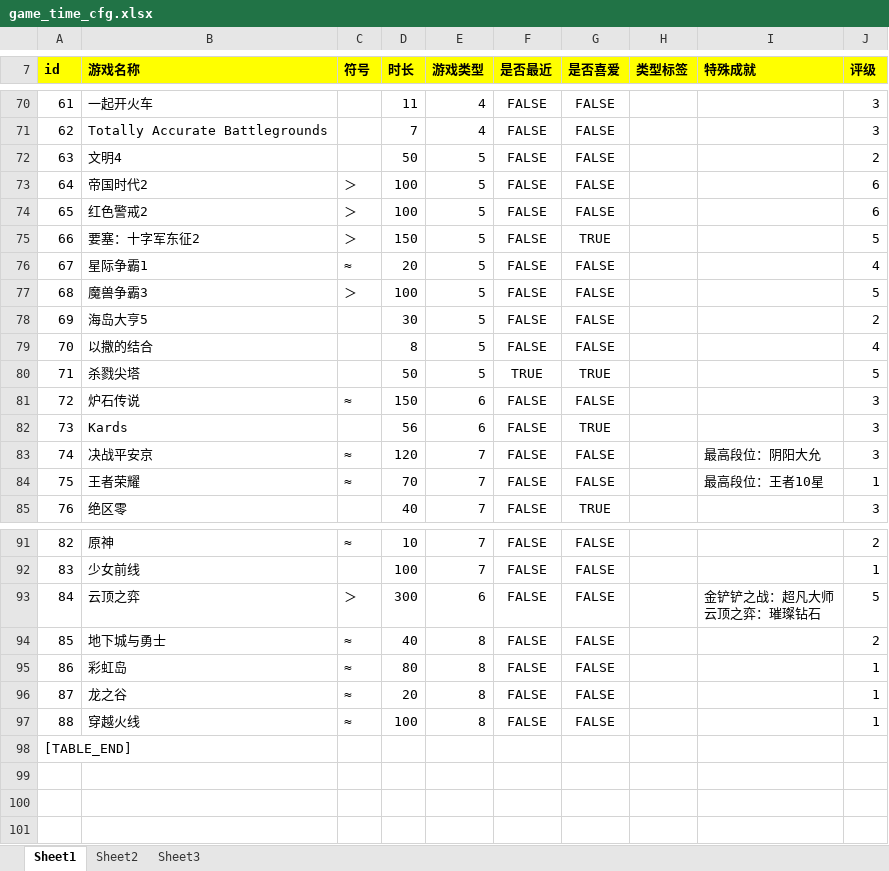
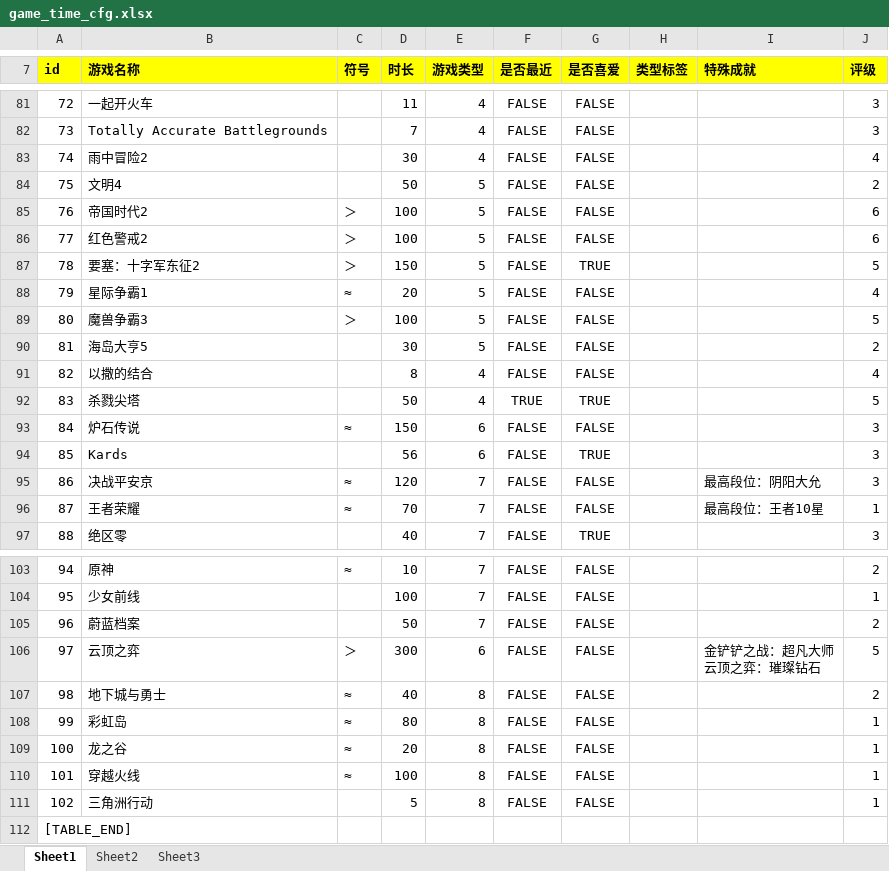
Before and after one commit to jianzou1/Emanon, an Excel workbook: cfg/game_time_cfg.xlsx, sheet Sheet1, drawn as a sheet; only a part is shown, gaps mark what is left out; values as stored, in another font and other column widths than the file's, no borders; addresses are those after the commit; the diff covers the shown part only; the diff names each change by its address in the sheet, - before the commit and + after, or states it on an @@ line.

```diff
--- a/cfg/game_time_cfg.xlsx (sheet Sheet1)
+++ b/cfg/game_time_cfg.xlsx (sheet Sheet1)
@@ column A (id) renumbered between rows 27 and 110 @@
+row 83: 74 | 雨中冒险2 |  | 30 | 4 | FALSE | FALSE |  |  | 4
-E91:E92 (游戏类型): 5
+E91:E92 (游戏类型): 4
+row 105: 96 | 蔚蓝档案 |  | 50 | 7 | FALSE | FALSE |  |  | 2
+row 111: 102 | 三角洲行动 |  | 5 | 8 | FALSE | FALSE |  |  | 1
```
Also changed, not shown: 11 added rows and 4 edited cells elsewhere in this sheet, formulas that keep their value, 1 other file.
